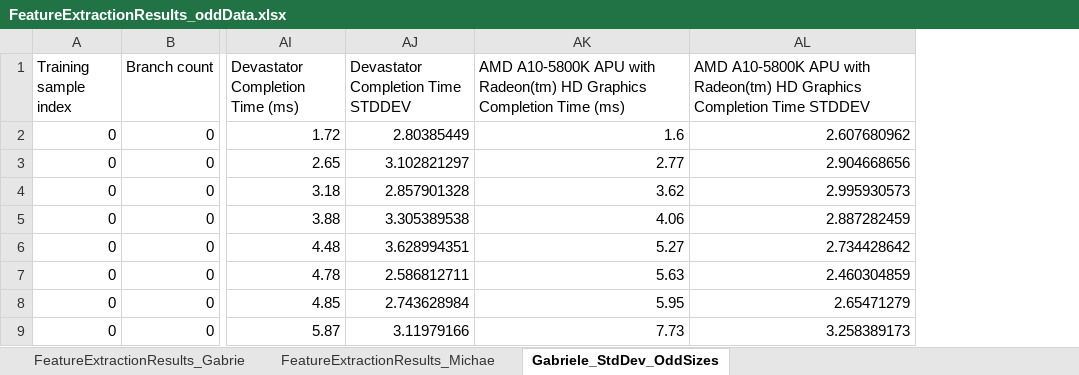
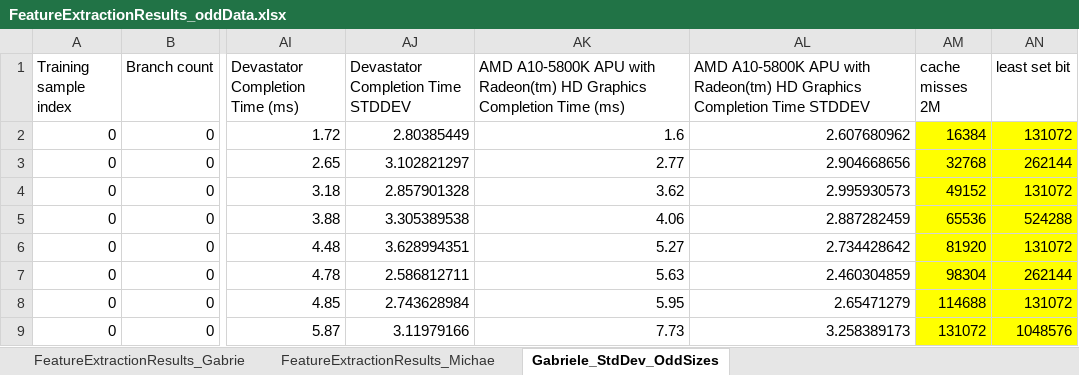
Before and after one commit to morellid/featureBasedScheduling, an Excel workbook: Dati/FeatureExtractionResults_oddData.xlsx, sheet Gabriele_StdDev_OddSizes, drawn as a sheet; only a part is shown, gaps mark what is left out; values as stored, in another font and other column widths than the file's, no borders; the diff names each change by its address in the sheet, - before the commit and + after, or states it on an @@ line.

Commit message:
Odd data with cache misses

```diff
--- a/Dati/FeatureExtractionResults_oddData.xlsx (sheet Gabriele_StdDev_OddSizes)
+++ b/Dati/FeatureExtractionResults_oddData.xlsx (sheet Gabriele_StdDev_OddSizes)
+column AM (cache misses 2M), rows 2-9: 16384 | 32768 | 49152 | 65536 | 81920 | 98304 | 114688 | 131072
+column AN (least set bit), rows 2-9: 131072 | 262144 | 131072 | 524288 | 131072 | 262144 | 131072 | 1048576
```
Also changed, not shown: sheet FeatureExtractionResults_Gabrie, 1 other file.
